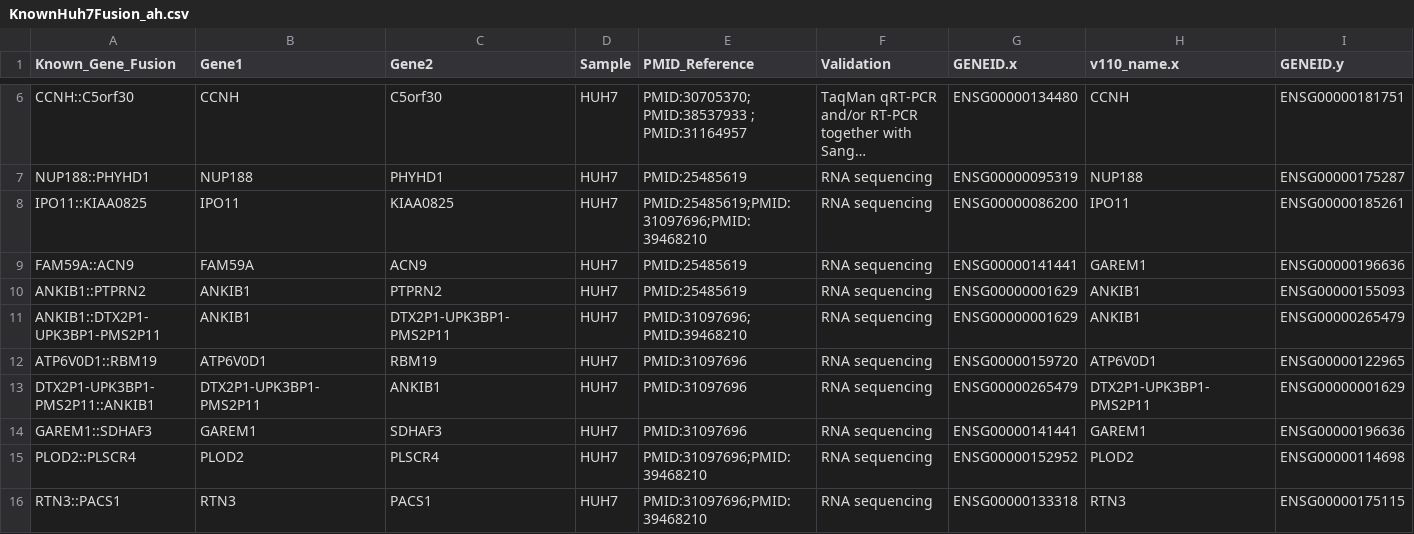
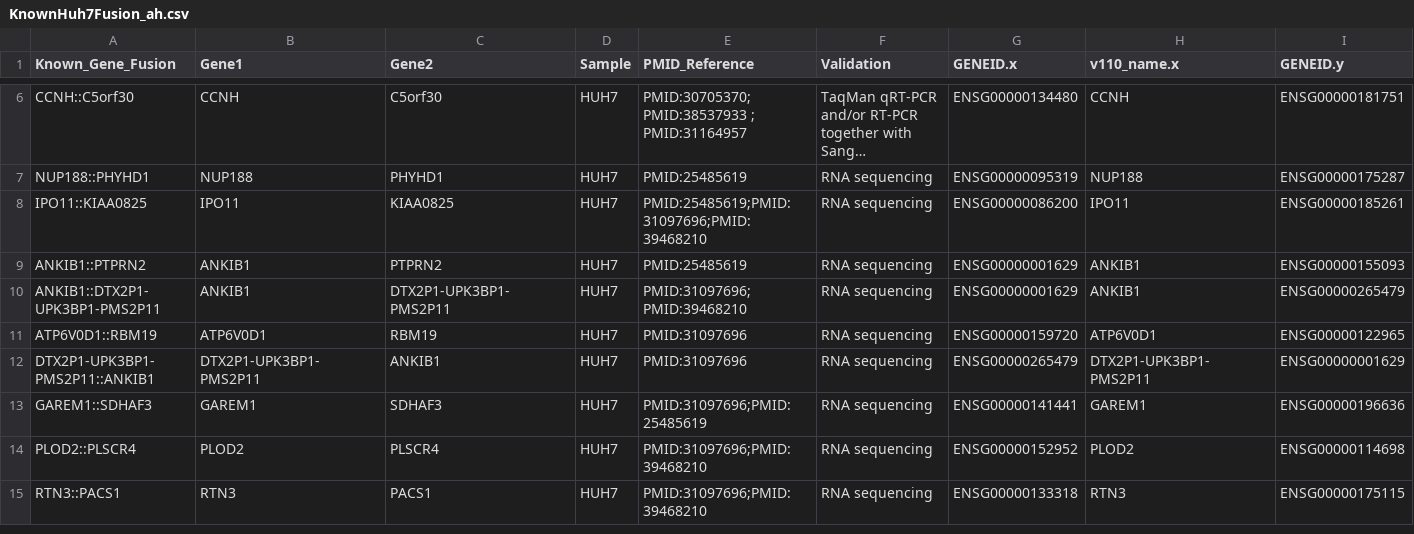
Before and after one commit to RDorney/LRFusionBenchmark, a CSV file: Known_Fusions/KnownHuh7Fusion_ah.csv, drawn as a sheet; only a part is shown, gaps mark what is left out; long unchanged cells end in …; removed rows and columns are numbered as before the commit, all else as after; rows hold the shown columns only; the diff names each change by its address in the sheet, - before the commit and + after, or states it on an @@ line.

```diff
--- a/Known_Fusions/KnownHuh7Fusion_ah.csv
+++ b/Known_Fusions/KnownHuh7Fusion_ah.csv
-row 9: FAM59A::ACN9 | FAM59A | ACN9 | HUH7 | PMID:25485619 | RNA sequencing | ENSG00000141441 | GAREM1 | ENSG00000196636
-E13 (PMID_Reference): PMID:31097696
+E13 (PMID_Reference): PMID:31097696;PMID:25485619
```
Also changed, not shown: 9 other files.
